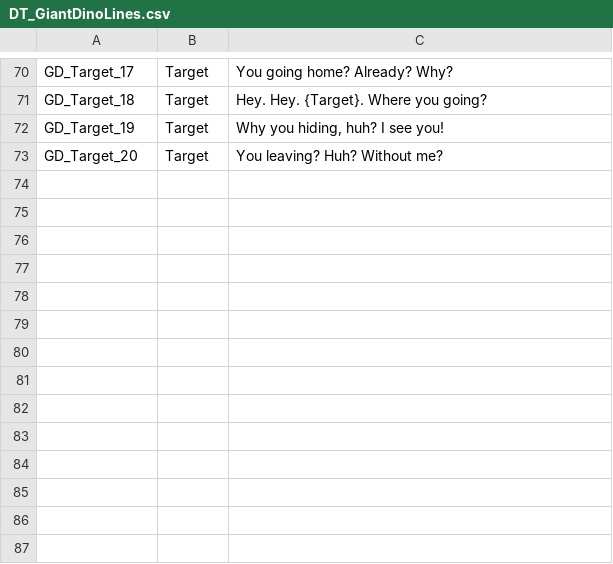
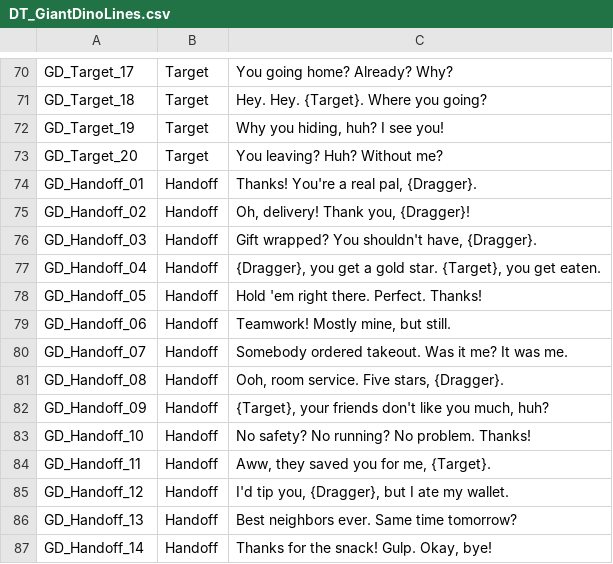
Before and after one commit to agentshorts/GFGame, a CSV file: Data/CSV/DT_GiantDinoLines.csv, drawn as a sheet; only a part is shown, gaps mark what is left out.

```diff
--- a/Data/CSV/DT_GiantDinoLines.csv
+++ b/Data/CSV/DT_GiantDinoLines.csv
@@ -73 +73,15 @@ GD_Target_19,Target,"Why you hiding, huh? I see you!"
 GD_Target_20,Target,You leaving? Huh? Without me?
+GD_Handoff_01,Handoff,"Thanks! You're a real pal, {Dragger}."
+GD_Handoff_02,Handoff,"Oh, delivery! Thank you, {Dragger}!"
+GD_Handoff_03,Handoff,"Gift wrapped? You shouldn't have, {Dragger}."
+GD_Handoff_04,Handoff,"{Dragger}, you get a gold star. {Target}, you get eaten."
+GD_Handoff_05,Handoff,"Hold 'em right there. Perfect. Thanks!"
+GD_Handoff_06,Handoff,"Teamwork! Mostly mine, but still."
+GD_Handoff_07,Handoff,"Somebody ordered takeout. Was it me? It was me."
+GD_Handoff_08,Handoff,"Ooh, room service. Five stars, {Dragger}."
+GD_Handoff_09,Handoff,"{Target}, your friends don't like you much, huh?"
+GD_Handoff_10,Handoff,"No safety? No running? No problem. Thanks!"
+GD_Handoff_11,Handoff,"Aww, they saved you for me, {Target}."
+GD_Handoff_12,Handoff,"I'd tip you, {Dragger}, but I ate my wallet."
+GD_Handoff_13,Handoff,"Best neighbors ever. Same time tomorrow?"
+GD_Handoff_14,Handoff,"Thanks for the snack! Gulp. Okay, bye!"
```
Also changed, not shown: Data/CSV/DT_Emotes.csv, 13 other files.
